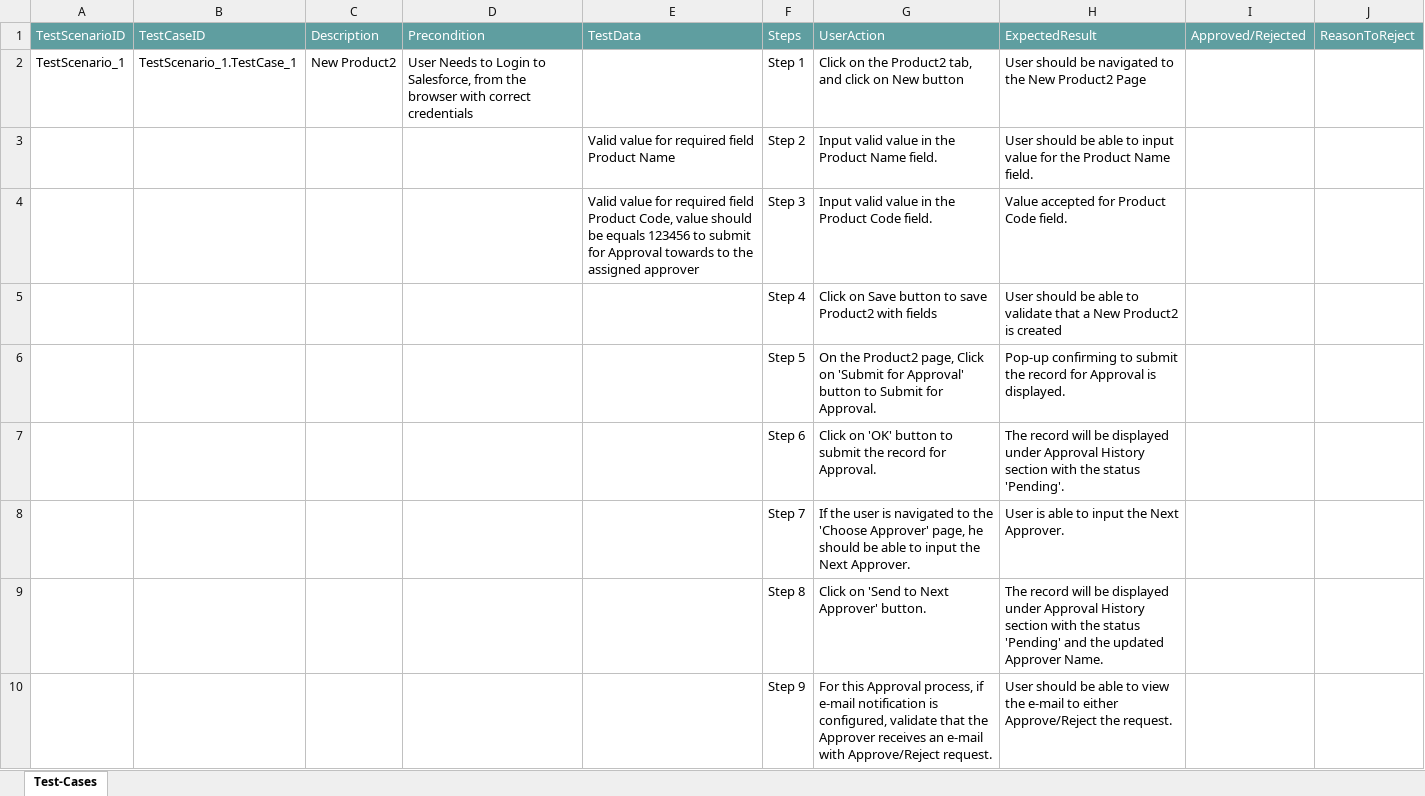
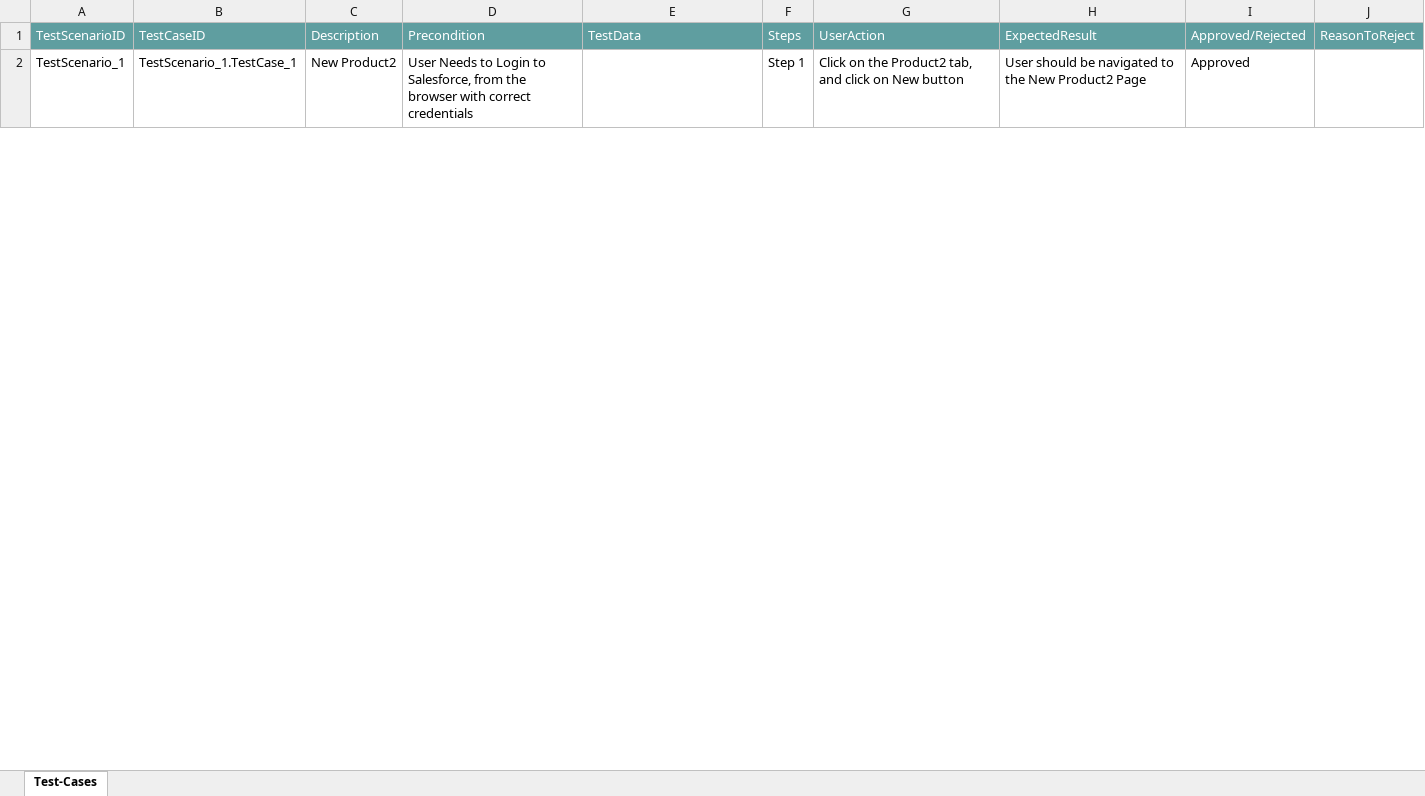
Before and after one commit to ShaikMohamedIrfan/CTS_ATIF, an Excel workbook: Product_Approval_Pckg.xlsx, sheet Test-Cases, drawn as a sheet; only a part is shown; values as stored, in another font and other column widths than the file's, no borders; table styles not drawn; the diff covers the shown part only; the diff names each change by its address in the sheet, - before the commit and + after, or states it on an @@ line.

Commit message:
Update Product_Approval_Pckg.xlsx

```diff
--- a/Product_Approval_Pckg.xlsx (sheet Test-Cases)
+++ b/Product_Approval_Pckg.xlsx (sheet Test-Cases)
-I2: (empty)
+I2: Approved
@@ row 3 hidden:  |  |  |  | Valid value for required field Product Name | Step 2 | Input valid value in the Product Name field. | User should be able to input value for the Product Name field. @@
@@ row 4 hidden:  |  |  |  | Valid value for required field Product Code, value should be equals 123456 to submit for Approval towards to the assigned approver | Step 3 | Input valid value in the Product Code field. | Value accepted for Product Code field. @@
@@ row 5 hidden:  |  |  |  |  | Step 4 | Click on Save button to save Product2 with fields | User should be able to validate that a New Product2 is created @@
@@ row 6 hidden:  |  |  |  |  | Step 5 | On the Product2 page, Click on 'Submit for Approval' button to Submit for Approval. | Pop-up confirming to submit the record for Approval is displayed. @@
@@ row 7 hidden:  |  |  |  |  | Step 6 | Click on 'OK' button to submit the record for Approval. | The record will be displayed under Approval History section with the status 'Pending'. @@
@@ row 8 hidden:  |  |  |  |  | Step 7 | If the user is navigated to the 'Choose Approver' page, he should be able to input the Next Approver. | User is able to input the Next Approver. @@
@@ row 9 hidden:  |  |  |  |  | Step 8 | Click on 'Send to Next Approver' button. | The record will be displayed under Approval History section with the status 'Pending' and the updated Approver Name. @@
@@ row 10 hidden:  |  |  |  |  | Step 9 | For this Approval process, if e-mail notification is configured, validate that the Approver receives an e-mail with Approve/Reject request. | User should be able to view the e-mail to either Approve/Reject the request. @@
```
Also changed, not shown: 7 hidden or unhidden rows and 1 edited cell elsewhere in this sheet.
